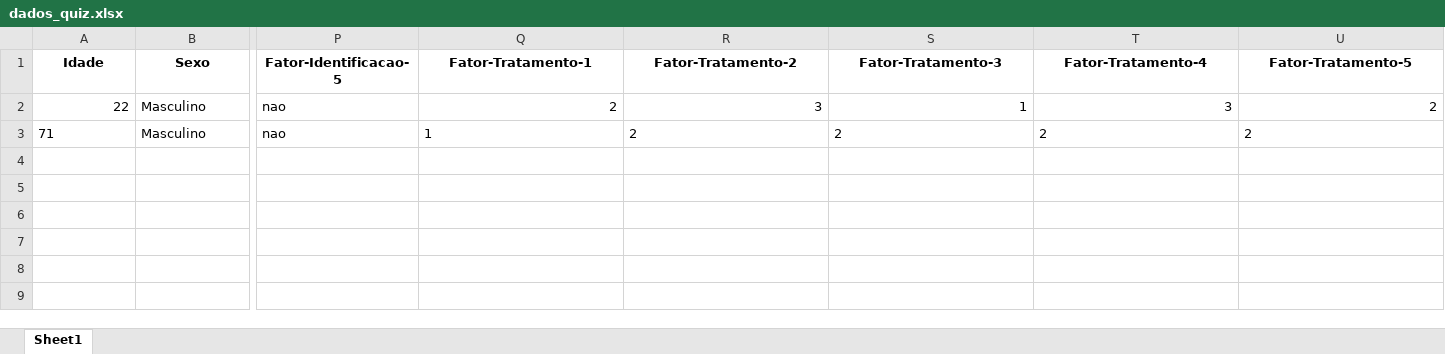
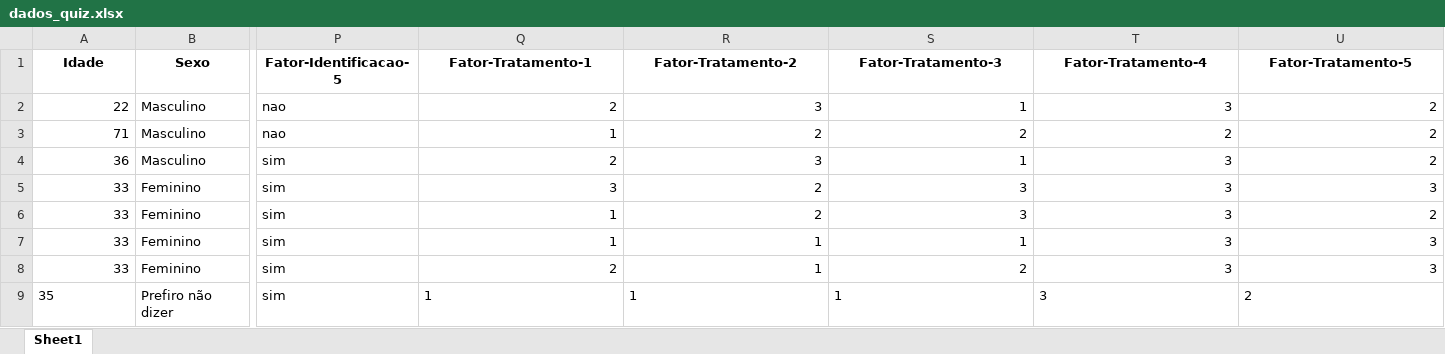
Before and after one commit to lucasmcmatos/dia-mundial-do-avc, an Excel workbook: static/dados_quiz.xlsx, sheet Sheet1, drawn as a sheet; only a part is shown, gaps mark what is left out; values as stored, in another font and other column widths than the file's, no borders; rows hold the shown columns only; the diff names each change by its address in the sheet, - before the commit and + after, or states it on an @@ line.

```diff
--- a/static/dados_quiz.xlsx (sheet Sheet1)
+++ b/static/dados_quiz.xlsx (sheet Sheet1)
-A3 alignment: left
+A3 alignment: right
-Q3:U3 alignment: left
+Q3:U3 alignment: right
+row 4: 36 | Masculino | sim | 2 | 3 | 1 | 3 | 2
+row 5: 33 | Feminino | sim | 3 | 2 | 3 | 3 | 3
+row 6: 33 | Feminino | sim | 1 | 2 | 3 | 3 | 2
+row 7: 33 | Feminino | sim | 1 | 1 | 1 | 3 | 3
+row 8: 33 | Feminino | sim | 2 | 1 | 2 | 3 | 3
+row 9: 35 | Prefiro não dizer | sim | 1 | 1 | 1 | 3 | 2
```
Also changed, not shown: 1 other file.
